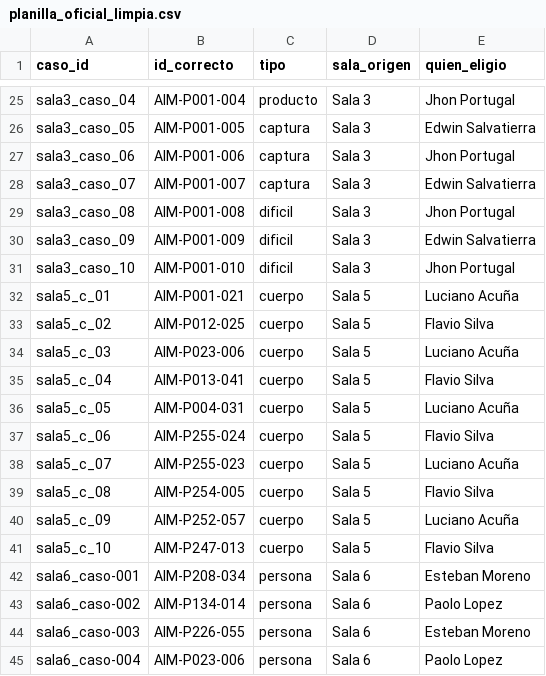
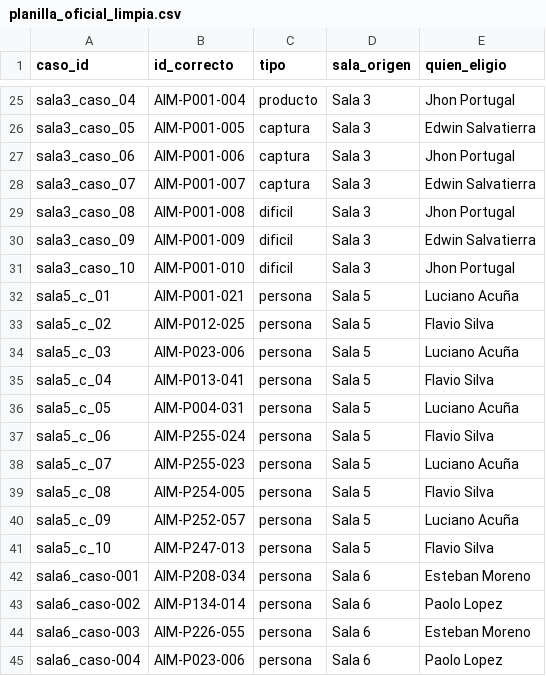
Before and after one commit to DevStudio-WorkSpace/RAG-V2, a CSV file: data/planilla_oficial_limpia.csv, drawn as a sheet; only a part is shown, gaps mark what is left out.

Commit message:
Soluciona bug de etiquetas estandarizando tipos a formato oficial

```diff
--- a/data/planilla_oficial_limpia.csv
+++ b/data/planilla_oficial_limpia.csv
@@ -31,12 +31,12 @@ sala3_caso_09,AIM-P001-009,dificil,Sala 3,Edwin Salvatierra
 sala3_caso_10,AIM-P001-010,dificil,Sala 3,Jhon Portugal
-sala5_c_01,AIM-P001-021,cuerpo,Sala 5,Luciano Acuña
-sala5_c_02,AIM-P012-025,cuerpo,Sala 5,Flavio Silva
-sala5_c_03,AIM-P023-006,cuerpo,Sala 5,Luciano Acuña
-sala5_c_04,AIM-P013-041,cuerpo,Sala 5,Flavio Silva
-sala5_c_05,AIM-P004-031,cuerpo,Sala 5,Luciano Acuña
-sala5_c_06,AIM-P255-024,cuerpo,Sala 5,Flavio Silva
-sala5_c_07,AIM-P255-023,cuerpo,Sala 5,Luciano Acuña
-sala5_c_08,AIM-P254-005,cuerpo,Sala 5,Flavio Silva
-sala5_c_09,AIM-P252-057,cuerpo,Sala 5,Luciano Acuña
-sala5_c_10,AIM-P247-013,cuerpo,Sala 5,Flavio Silva
+sala5_c_01,AIM-P001-021,persona,Sala 5,Luciano Acuña
+sala5_c_02,AIM-P012-025,persona,Sala 5,Flavio Silva
+sala5_c_03,AIM-P023-006,persona,Sala 5,Luciano Acuña
+sala5_c_04,AIM-P013-041,persona,Sala 5,Flavio Silva
+sala5_c_05,AIM-P004-031,persona,Sala 5,Luciano Acuña
+sala5_c_06,AIM-P255-024,persona,Sala 5,Flavio Silva
+sala5_c_07,AIM-P255-023,persona,Sala 5,Luciano Acuña
+sala5_c_08,AIM-P254-005,persona,Sala 5,Flavio Silva
+sala5_c_09,AIM-P252-057,persona,Sala 5,Luciano Acuña
+sala5_c_10,AIM-P247-013,persona,Sala 5,Flavio Silva
 sala6_caso-001,AIM-P208-034,persona,Sala 6,Esteban Moreno
```
Also changed, not shown: 1 other file.
